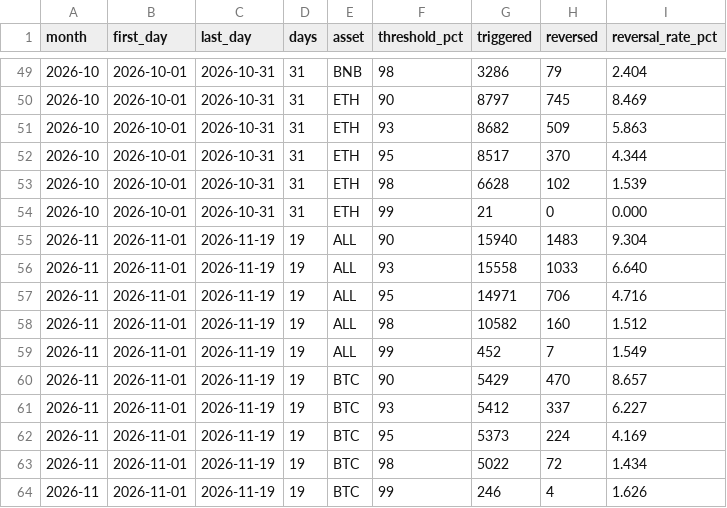
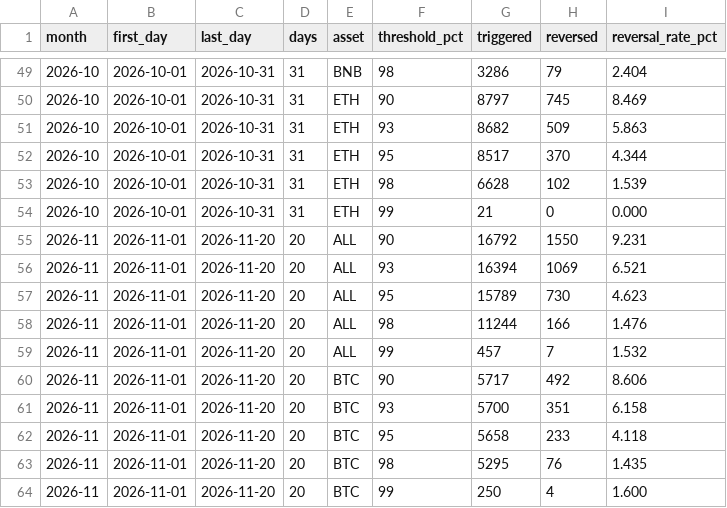
Before and after one commit to outcometick/predict-fun-reversal-stats, a CSV file: results/monthly.csv, drawn as a sheet; only a part is shown, gaps mark what is left out; the diff covers the shown part only.

```diff
--- a/results/monthly.csv
+++ b/results/monthly.csv
@@ -54,11 +54,11 @@ month,first_day,last_day,days,asset,threshold_pct,triggered,reversed,reversal_ra
 2026-10,2026-10-01,2026-10-31,31,ETH,99,21,0,0.000
-2026-11,2026-11-01,2026-11-19,19,ALL,90,15940,1483,9.304
-2026-11,2026-11-01,2026-11-19,19,ALL,93,15558,1033,6.640
-2026-11,2026-11-01,2026-11-19,19,ALL,95,14971,706,4.716
-2026-11,2026-11-01,2026-11-19,19,ALL,98,10582,160,1.512
-2026-11,2026-11-01,2026-11-19,19,ALL,99,452,7,1.549
-2026-11,2026-11-01,2026-11-19,19,BTC,90,5429,470,8.657
-2026-11,2026-11-01,2026-11-19,19,BTC,93,5412,337,6.227
-2026-11,2026-11-01,2026-11-19,19,BTC,95,5373,224,4.169
-2026-11,2026-11-01,2026-11-19,19,BTC,98,5022,72,1.434
-2026-11,2026-11-01,2026-11-19,19,BTC,99,246,4,1.626
+2026-11,2026-11-01,2026-11-20,20,ALL,90,16792,1550,9.231
+2026-11,2026-11-01,2026-11-20,20,ALL,93,16394,1069,6.521
+2026-11,2026-11-01,2026-11-20,20,ALL,95,15789,730,4.623
+2026-11,2026-11-01,2026-11-20,20,ALL,98,11244,166,1.476
+2026-11,2026-11-01,2026-11-20,20,ALL,99,457,7,1.532
+2026-11,2026-11-01,2026-11-20,20,BTC,90,5717,492,8.606
+2026-11,2026-11-01,2026-11-20,20,BTC,93,5700,351,6.158
+2026-11,2026-11-01,2026-11-20,20,BTC,95,5658,233,4.118
+2026-11,2026-11-01,2026-11-20,20,BTC,98,5295,76,1.435
+2026-11,2026-11-01,2026-11-20,20,BTC,99,250,4,1.600
```
Also changed, not shown: 46 edited cells elsewhere in this file, results/by_hour_utc.csv, results/by_price_basis.csv, 12 other files.
